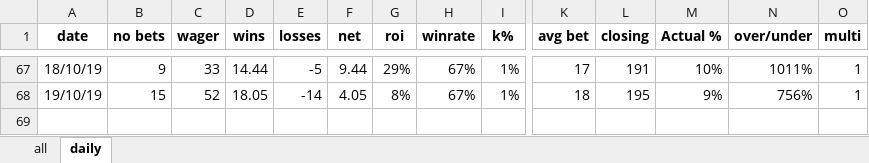
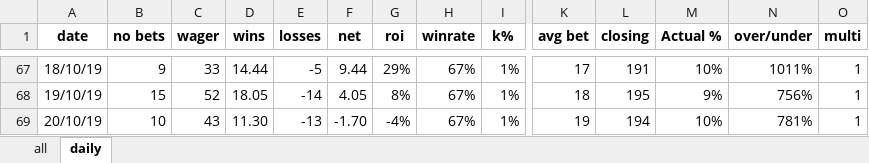
Before and after one commit to Tjorriemorrie/ufc, an Excel workbook: atp_mens/tabresults.xlsx, sheet daily, drawn as a sheet; only a part is shown, gaps mark what is left out; values as stored, in another font and other column widths than the file's, no borders; charts and pictures not drawn; rows hold the shown columns only; the diff names each change by its address in the sheet, - before the commit and + after, or states it on an @@ line.

```diff
--- a/atp_mens/tabresults.xlsx (sheet daily)
+++ b/atp_mens/tabresults.xlsx (sheet daily)
+row 69: 20/10/19 | 10 | 43 | 11.30 | -13 | -1.70 | -4% | 67% | 1% | 19 | 194 | 10% | 781% | 1
```
Also changed, not shown: sheet all, charts or pictures, 2 other files.
